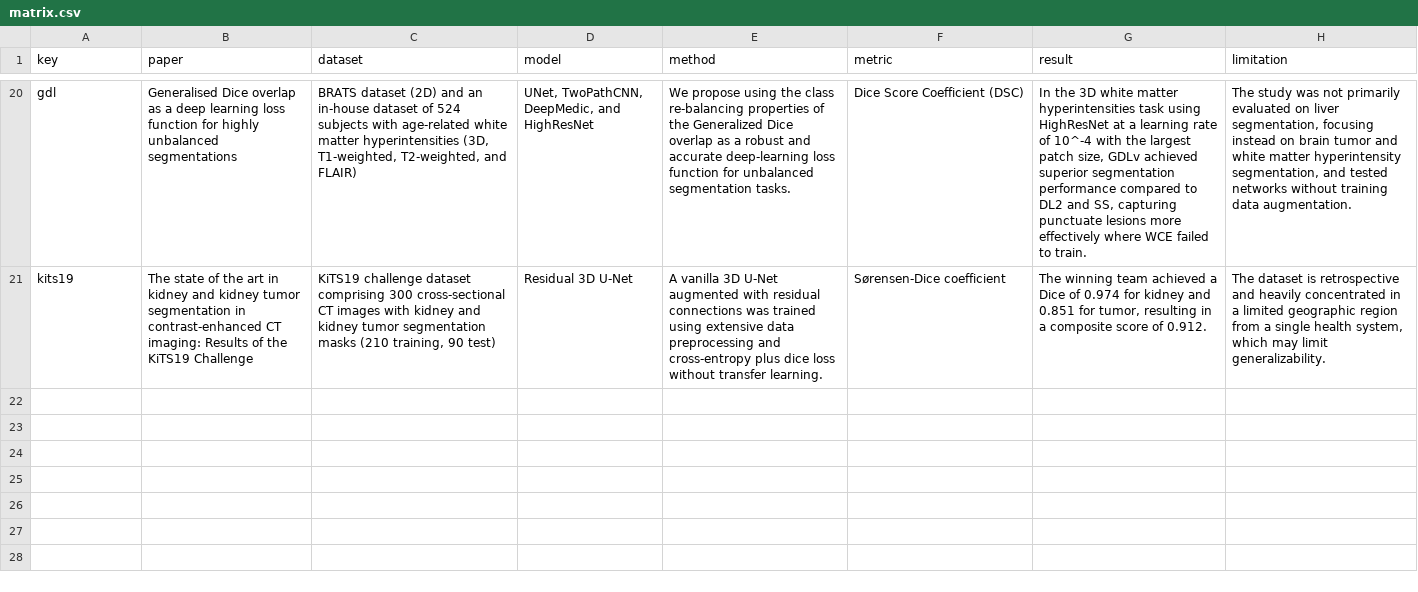
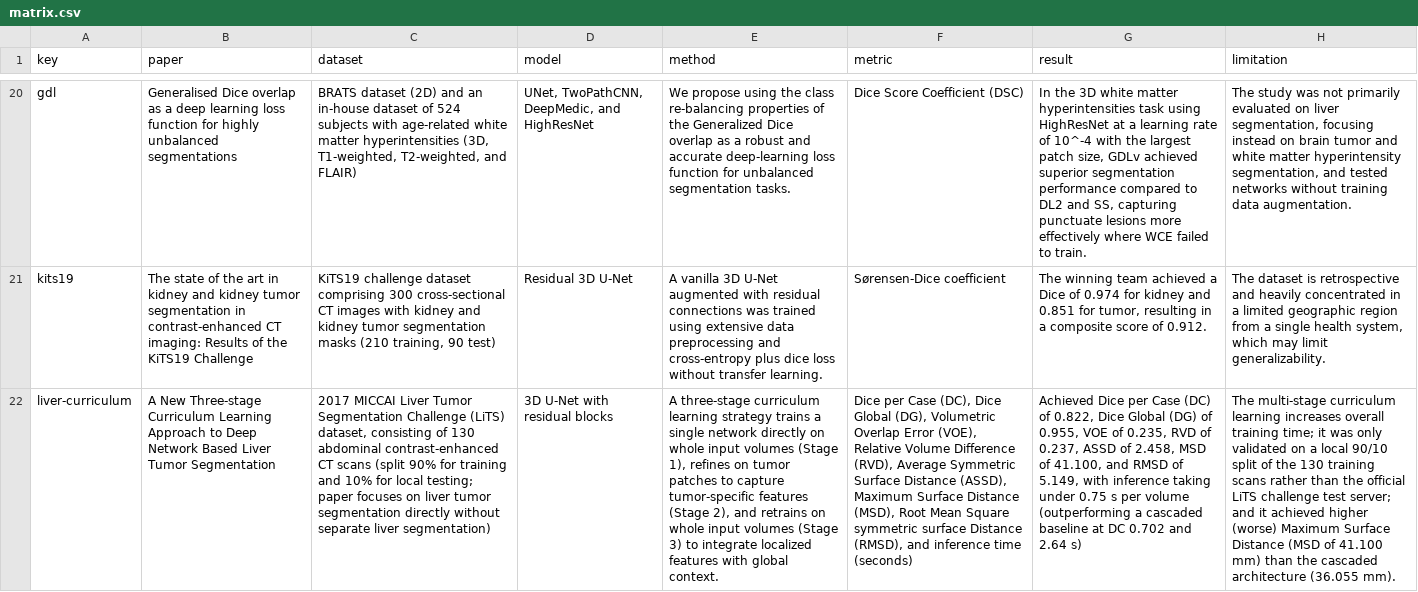
Before and after one commit to HamzaIftikhar0/ResearchLens, a CSV file: docs/matrix.csv, drawn as a sheet; only a part is shown, gaps mark what is left out; the diff names each change by its address in the sheet, - before the commit and + after, or states it on an @@ line.

Commit message:
Matrix extraction: 1/52 new rows done (liver-curriculum), quota exhausted again
Same pattern as before: one probe call succeeded, the real run got through
exactly one new row before hitting a wall of 503s then the 429 daily cap.
Nothing lost - resumable design saved the row as it completed. 51 new
rows left; will continue across the next several days per PLAN.md.

```diff
--- a/docs/matrix.csv
+++ b/docs/matrix.csv
+row 22: liver-curriculum | A New Three-stage Curriculum Learning Approach to Deep Network Based Liver Tumor Segmentation | 2017 MICCAI Liver Tumor Segmentation Challenge (LiTS) dataset, consisting of 130 abdominal contrast-enhanced CT scans (split 90% for training and 10% for local testing; paper focuses on liver tumor segmentation directly without separate liver segmentation) | 3D U-Net with residual blocks | A three-stage curriculum learning strategy trains a single network directly on whole input volumes (Stage 1), refines on tumor patches to capture tumor-specific features (Stage 2), and retrains on whole input volumes (Stage 3) to integrate localized features with global context. | Dice per Case (DC), Dice Global (DG), Volumetric Overlap Error (VOE), Relative Volume Difference (RVD), Average Symmetric Surface Distance (ASSD), Maximum Surface Distance (MSD), Root Mean Square symmetric surface Distance (RMSD), and inference time (seconds) | Achieved Dice per Case (DC) of 0.822, Dice Global (DG) of 0.955, VOE of 0.235, RVD of 0.237, ASSD of 2.458, MSD of 41.100, and RMSD of 5.149, with inference taking under 0.75 s per volume (outperforming a cascaded baseline at DC 0.702 and 2.64 s) | The multi-stage curriculum learning increases overall training time; it was only validated on a local 90/10 split of the 130 training scans rather than the official LiTS challenge test server; and it achieved higher (worse) Maximum Surface Distance (MSD of 41.100 mm) than the cascaded architecture (36.055 mm).
```
